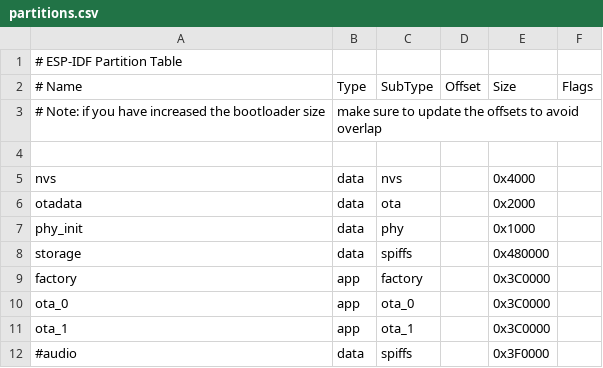
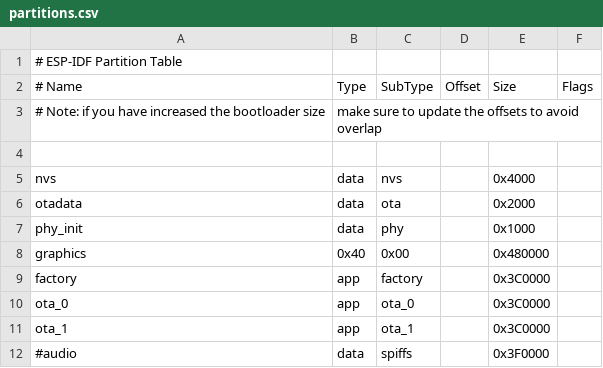
Before and after one commit to Joseph-Ramirez-S/HMI_Code_FP, a CSV file: partitions.csv, drawn as a sheet; removed rows and columns are numbered as before the commit, all else as after; the diff names each change by its address in the sheet, - before the commit and + after, or states it on an @@ line.

```diff
--- a/partitions.csv
+++ b/partitions.csv
-row 8: storage | data | spiffs |  | 0x480000
+row 8: graphics | 0x40 | 0x00 |  | 0x480000
```
Also changed, not shown: 54 other files.
